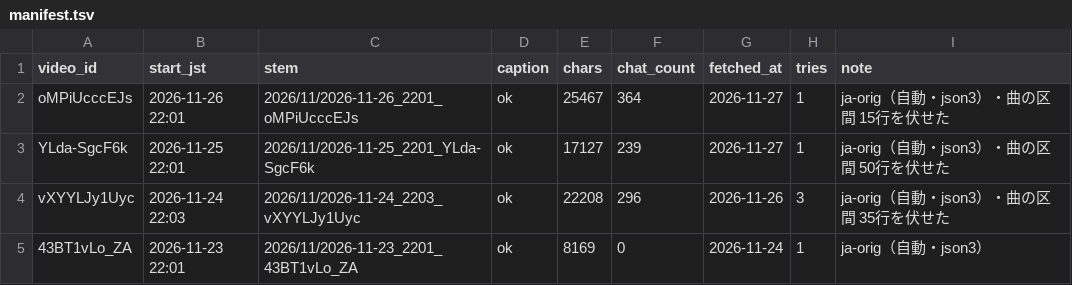
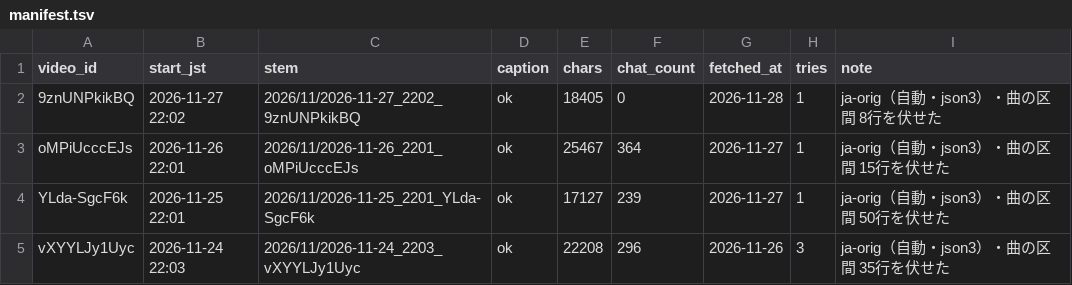
Before and after one commit to Ayato-kosaka/live-streaming, a TSV file: streams/manifest.tsv, drawn as a sheet; only a part is shown; the shorter side is filled out with more unchanged rows; the diff names each change by its address in the sheet, - before the commit and + after, or states it on an @@ line.

```diff
--- a/streams/manifest.tsv
+++ b/streams/manifest.tsv
+row 2: 9znUNPkikBQ | 2026-11-27 22:02 | 2026/11/2026-11-27_2202_9znUNPkikBQ | ok | 18405 | 0 | 2026-11-28 | 1 | ja-orig（自動・json3）・曲の区間 8行を伏せた
```
Also changed, not shown: 2 other files.
